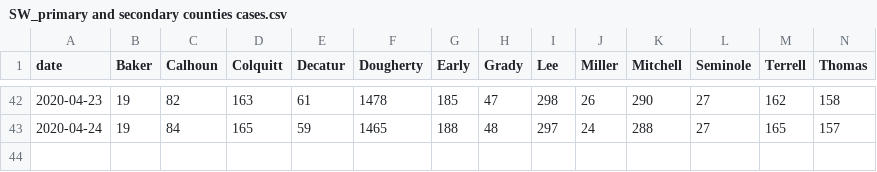
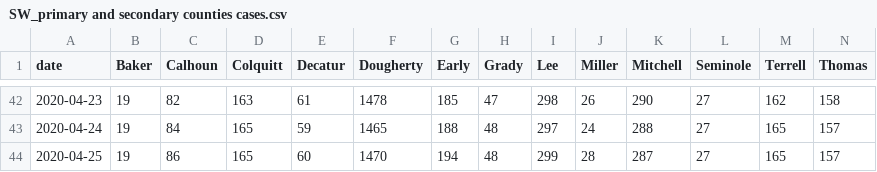
Before and after one commit to ingels11/COVID19_ACC_Model, a CSV file: Colquitt_and_surrounding/Data/SW_primary and secondary counties cases.csv, drawn as a sheet; only a part is shown, gaps mark what is left out; rows hold the shown columns only; the diff names each change by its address in the sheet, - before the commit and + after, or states it on an @@ line.

```diff
--- a/Colquitt_and_surrounding/Data/SW_primary and secondary counties cases.csv
+++ b/Colquitt_and_surrounding/Data/SW_primary and secondary counties cases.csv
+row 44: 2020-04-25 | 19 | 86 | 165 | 60 | 1470 | 194 | 48 | 299 | 28 | 287 | 27 | 165 | 157
```
Also changed, not shown: Colquitt_and_surrounding/Data/SW_primSecNewCasesDaily.csv, 1 other file.
